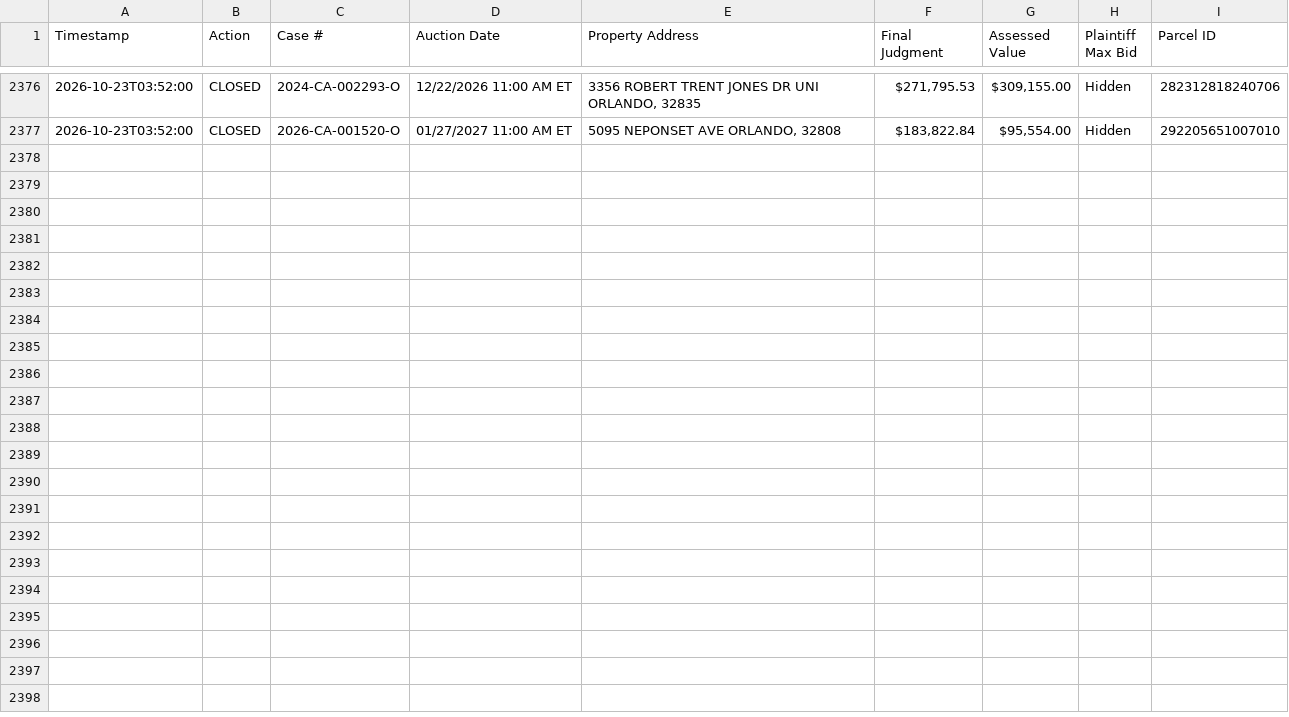
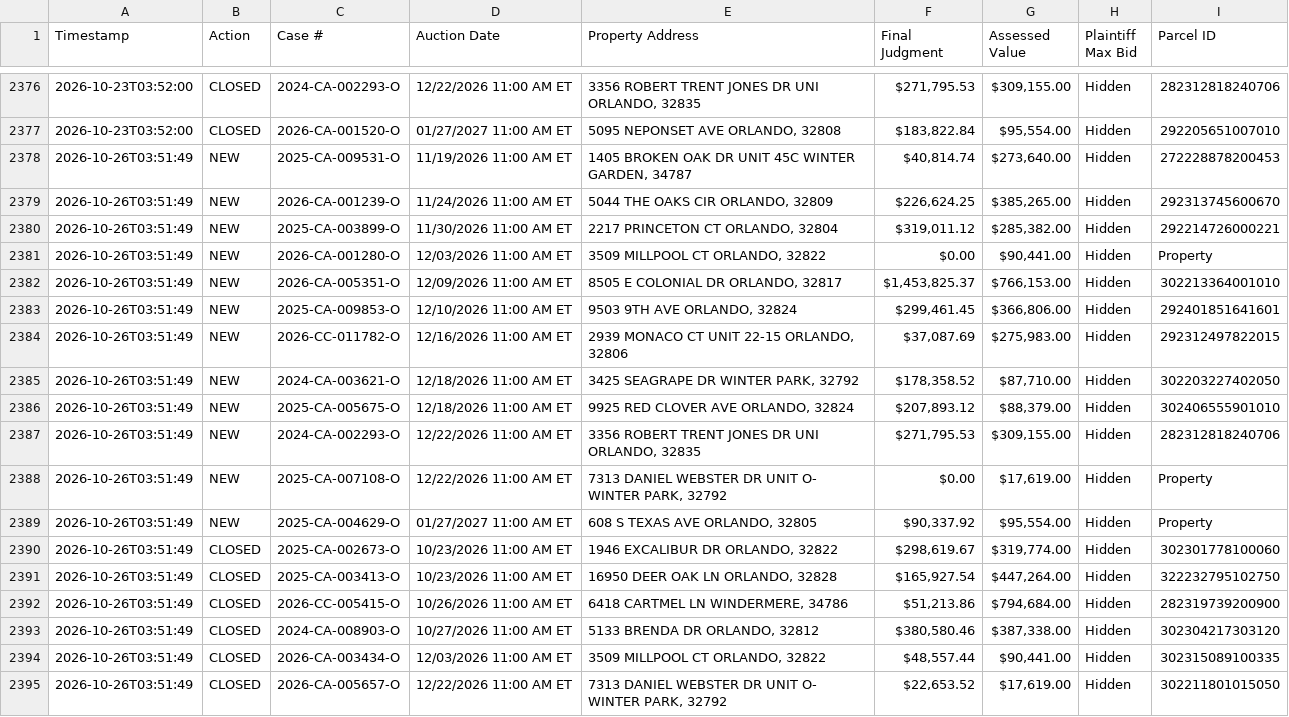
Before and after one commit to figlesias7/Realforeclose-Orange, a CSV file: data/event_log.csv, drawn as a sheet; only a part is shown, gaps mark what is left out.

```diff
--- a/data/event_log.csv
+++ b/data/event_log.csv
@@ -2377 +2377,19 @@ Timestamp,Action,Case #,Auction Date,Property Address,Final Judgment,Assessed Va
 2026-10-23T03:52:00,CLOSED,2026-CA-001520-O,01/27/2027 11:00 AM ET,"5095 NEPONSET AVE ORLANDO, 32808","$183,822.84","$95,554.00",Hidden,292205651007010
+2026-10-26T03:51:49,NEW,2025-CA-009531-O,11/19/2026 11:00 AM ET,"1405 BROKEN OAK DR UNIT 45C WINTER GARDEN, 34787","$40,814.74","$273,640.00",Hidden,272228878200453
+2026-10-26T03:51:49,NEW,2026-CA-001239-O,11/24/2026 11:00 AM ET,"5044 THE OAKS CIR ORLANDO, 32809","$226,624.25","$385,265.00",Hidden,292313745600670
+2026-10-26T03:51:49,NEW,2025-CA-003899-O,11/30/2026 11:00 AM ET,"2217 PRINCETON CT ORLANDO, 32804","$319,011.12","$285,382.00",Hidden,292214726000221
+2026-10-26T03:51:49,NEW,2026-CA-001280-O,12/03/2026 11:00 AM ET,"3509 MILLPOOL CT ORLANDO, 32822",$0.00,"$90,441.00",Hidden,Property
+2026-10-26T03:51:49,NEW,2026-CA-005351-O,12/09/2026 11:00 AM ET,"8505 E COLONIAL DR ORLANDO, 32817","$1,453,825.37","$766,153.00",Hidden,302213364001010
+2026-10-26T03:51:49,NEW,2025-CA-009853-O,12/10/2026 11:00 AM ET,"9503 9TH AVE ORLANDO, 32824","$299,461.45","$366,806.00",Hidden,292401851641601
+2026-10-26T03:51:49,NEW,2026-CC-011782-O,12/16/2026 11:00 AM ET,"2939 MONACO CT UNIT 22-15 ORLANDO, 32806","$37,087.69","$275,983.00",Hidden,292312497822015
+2026-10-26T03:51:49,NEW,2024-CA-003621-O,12/18/2026 11:00 AM ET,"3425 SEAGRAPE DR WINTER PARK, 32792","$178,358.52","$87,710.00",Hidden,302203227402050
+2026-10-26T03:51:49,NEW,2025-CA-005675-O,12/18/2026 11:00 AM ET,"9925 RED CLOVER AVE ORLANDO, 32824","$207,893.12","$88,379.00",Hidden,302406555901010
+2026-10-26T03:51:49,NEW,2024-CA-002293-O,12/22/2026 11:00 AM ET,"3356 ROBERT TRENT JONES DR UNI ORLANDO, 32835","$271,795.53","$309,155.00",Hidden,282312818240706
+2026-10-26T03:51:49,NEW,2025-CA-007108-O,12/22/2026 11:00 AM ET,"7313 DANIEL WEBSTER DR UNIT O- WINTER PARK, 32792",$0.00,"$17,619.00",Hidden,Property
+2026-10-26T03:51:49,NEW,2025-CA-004629-O,01/27/2027 11:00 AM ET,"608 S TEXAS AVE ORLANDO, 32805","$90,337.92","$95,554.00",Hidden,Property
+2026-10-26T03:51:49,CLOSED,2025-CA-002673-O,10/23/2026 11:00 AM ET,"1946 EXCALIBUR DR ORLANDO, 32822","$298,619.67","$319,774.00",Hidden,302301778100060
+2026-10-26T03:51:49,CLOSED,2025-CA-003413-O,10/23/2026 11:00 AM ET,"16950 DEER OAK LN ORLANDO, 32828","$165,927.54","$447,264.00",Hidden,322232795102750
+2026-10-26T03:51:49,CLOSED,2026-CC-005415-O,10/26/2026 11:00 AM ET,"6418 CARTMEL LN WINDERMERE, 34786","$51,213.86","$794,684.00",Hidden,282319739200900
+2026-10-26T03:51:49,CLOSED,2024-CA-008903-O,10/27/2026 11:00 AM ET,"5133 BRENDA DR ORLANDO, 32812","$380,580.46","$387,338.00",Hidden,302304217303120
+2026-10-26T03:51:49,CLOSED,2026-CA-003434-O,12/03/2026 11:00 AM ET,"3509 MILLPOOL CT ORLANDO, 32822","$48,557.44","$90,441.00",Hidden,302315089100335
+2026-10-26T03:51:49,CLOSED,2026-CA-005657-O,12/22/2026 11:00 AM ET,"7313 DANIEL WEBSTER DR UNIT O- WINTER PARK, 32792","$22,653.52","$17,619.00",Hidden,302211801015050
```
Also changed, not shown: data/active_foreclosures.csv, data/all_seen.csv, 3 other files.
